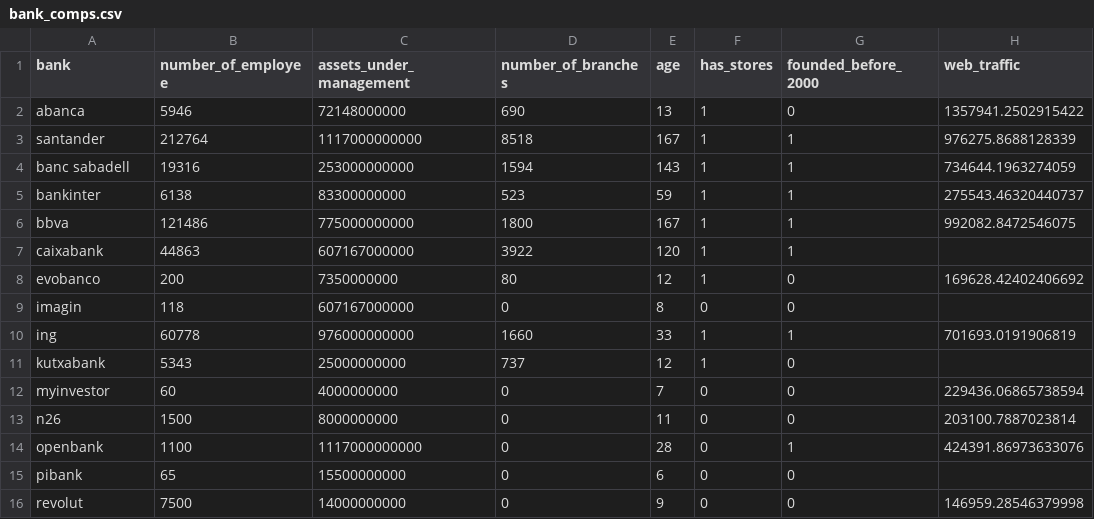
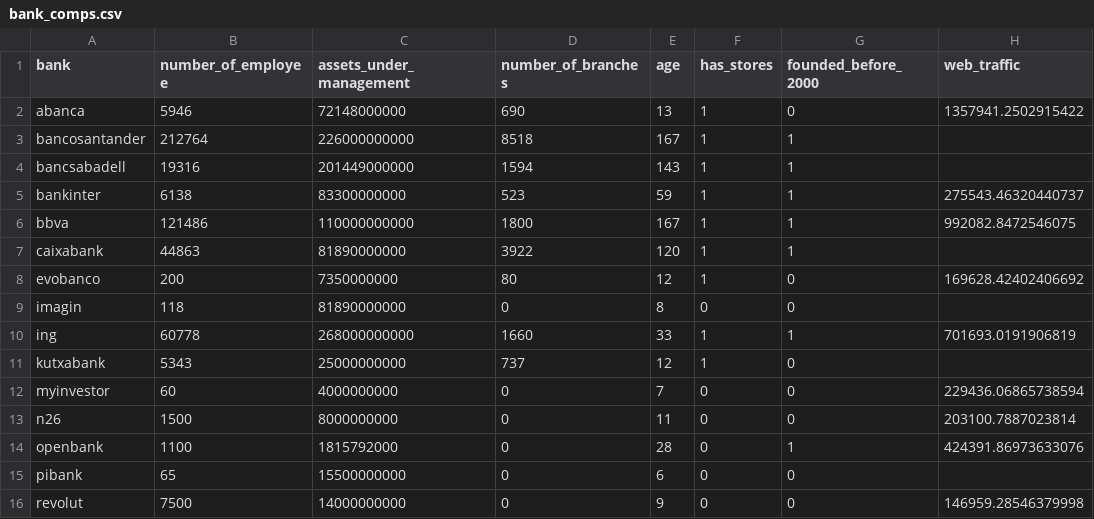
Before and after one commit to agbennett-bse/deloitte_digital_banking, a CSV file: deloitte_digital_banking/data/bank_comps.csv, drawn as a sheet.

```diff
--- a/deloitte_digital_banking/data/bank_comps.csv
+++ b/deloitte_digital_banking/data/bank_comps.csv
@@ -2,10 +2,10 @@ bank,number_of_employee,assets_under_management,number_of_branches,age,has_store
 abanca,5946,72148000000,690,13,1,0,1357941.2502915422
-santander,212764,1117000000000,8518,167,1,1,976275.8688128339
-banc sabadell,19316,253000000000,1594,143,1,1,734644.1963274059
+bancosantander,212764,226000000000,8518,167,1,1,
+bancsabadell,19316,201449000000,1594,143,1,1,
 bankinter,6138,83300000000,523,59,1,1,275543.46320440737
-bbva,121486,775000000000,1800,167,1,1,992082.8472546075
-caixabank,44863,607167000000,3922,120,1,1,
+bbva,121486,110000000000,1800,167,1,1,992082.8472546075
+caixabank,44863,81890000000,3922,120,1,1,
 evobanco,200,7350000000,80,12,1,0,169628.42402406692
-imagin,118,607167000000,0,8,0,0,
-ing,60778,976000000000,1660,33,1,1,701693.0191906819
+imagin,118,81890000000,0,8,0,0,
+ing,60778,268000000000,1660,33,1,1,701693.0191906819
 kutxabank,5343,25000000000,737,12,1,0,
@@ -13,3 +13,3 @@ myinvestor,60,4000000000,0,7,0,0,229436.06865738594
 n26,1500,8000000000,0,11,0,0,203100.7887023814
-openbank,1100,1117000000000,0,28,0,1,424391.86973633076
+openbank,1100,1815792000,0,28,0,1,424391.86973633076
 pibank,65,15500000000,0,6,0,0,
```
Also changed, not shown: deloitte_digital_banking/data/regression_clean_data_final_1.csv, deloitte_digital_banking/data/site_changes_cleaned.csv, 34 other files.
